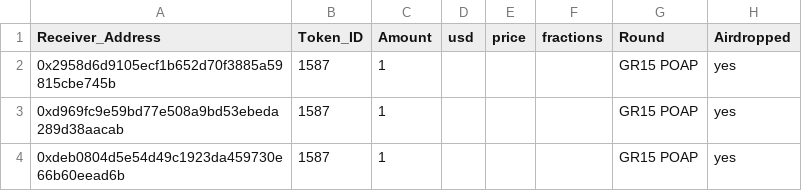
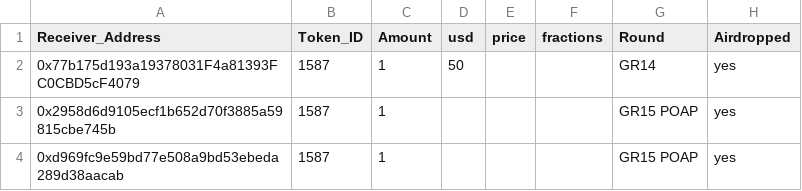
Before and after one commit to LunCoSim/lunco-sim, a TSV file: docs/LunCo-Donors.tsv, drawn as a sheet; only a part is shown; the shorter side is filled out with more unchanged rows; the diff names each change by its address in the sheet, - before the commit and + after, or states it on an @@ line.

Commit message:
- Added more reciever addresses

```diff
--- a/docs/LunCo-Donors.tsv
+++ b/docs/LunCo-Donors.tsv
+row 2: 0x77b175d193a19378031F4a81393FC0CBD5cF4079 | 1587 | 1 | 50 |  |  | GR14 | yes
```
